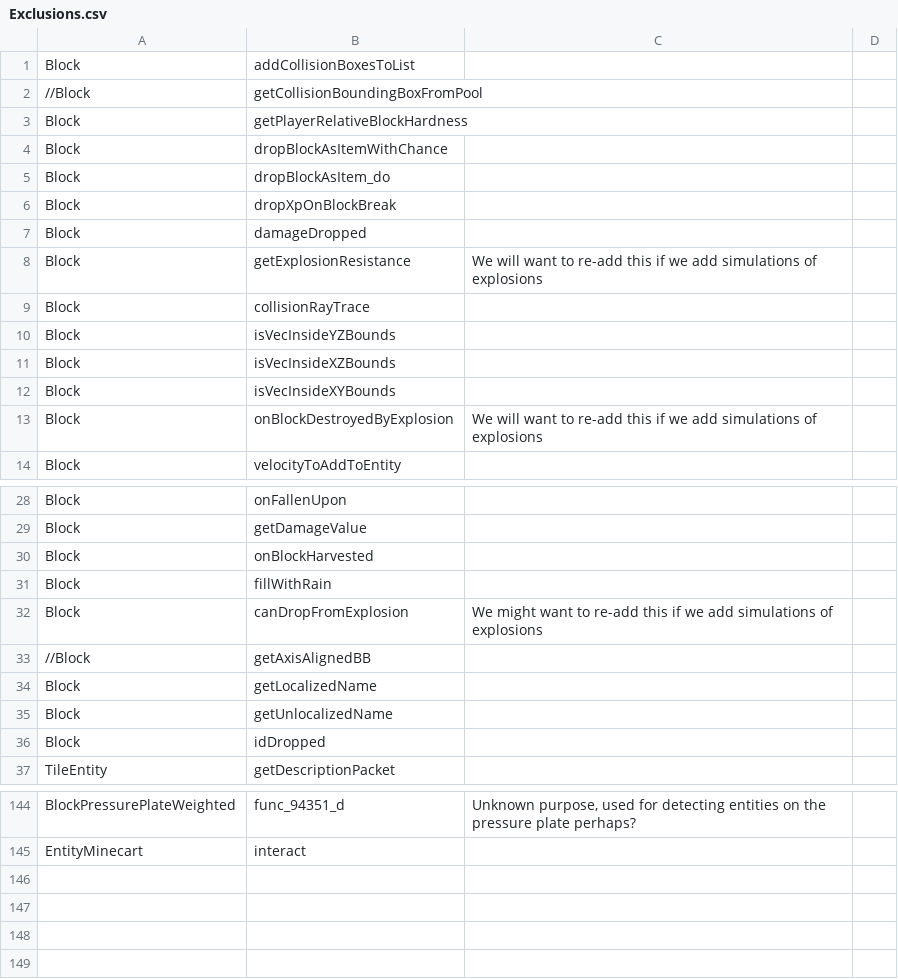
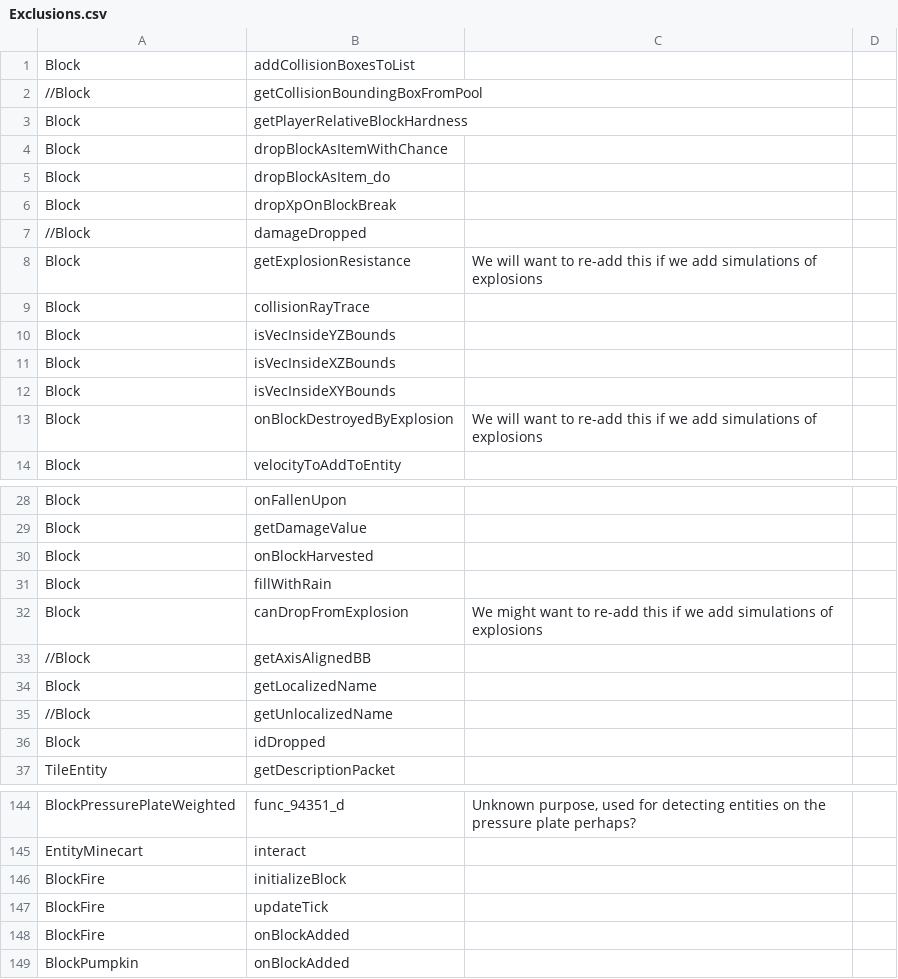
Before and after one commit to JonathanLydall/Java-Transpiler-In-C-Sharp, a CSV file: Mordritch.Transpiler/Resources/Exclusions.csv, drawn as a sheet; only a part is shown, gaps mark what is left out.

```diff
--- a/Mordritch.Transpiler/Resources/Exclusions.csv
+++ b/Mordritch.Transpiler/Resources/Exclusions.csv
@@ -6,3 +6,3 @@ Block	dropBlockAsItem_do
 Block	dropXpOnBlockBreak	
-Block	damageDropped	
+//Block	damageDropped	
 Block	getExplosionResistance	We will want to re-add this if we add simulations of explosions
@@ -34,3 +34,3 @@ Block	canDropFromExplosion	We might want to re-add this if we add simulations of
 Block	getLocalizedName	
-Block	getUnlocalizedName	
+//Block	getUnlocalizedName	
 Block	idDropped	
@@ -145 +145,5 @@ BlockPressurePlateWeighted	func_94351_d	Unknown purpose, used for detecting enti
 EntityMinecart	interact	
+BlockFire	initializeBlock	
+BlockFire	updateTick
+BlockFire	onBlockAdded
+BlockPumpkin	onBlockAdded
```
Also changed, not shown: 45 other files.
